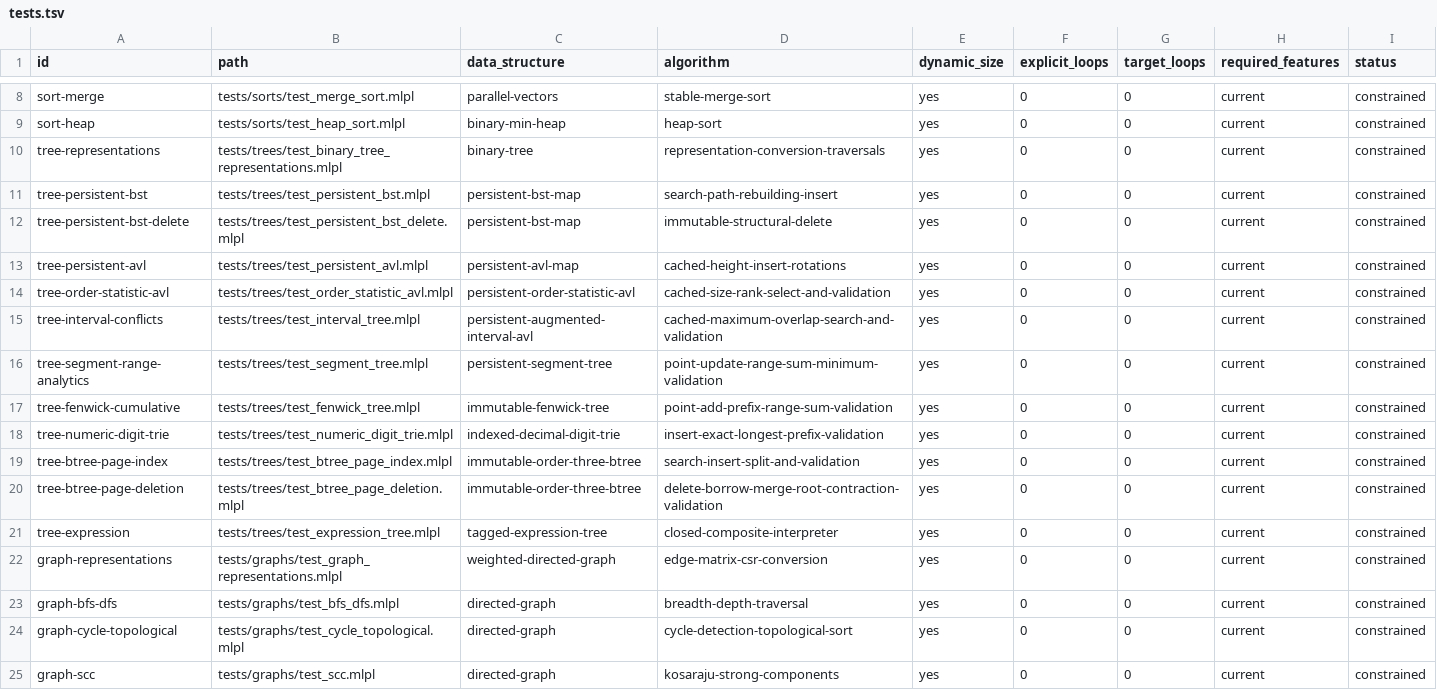
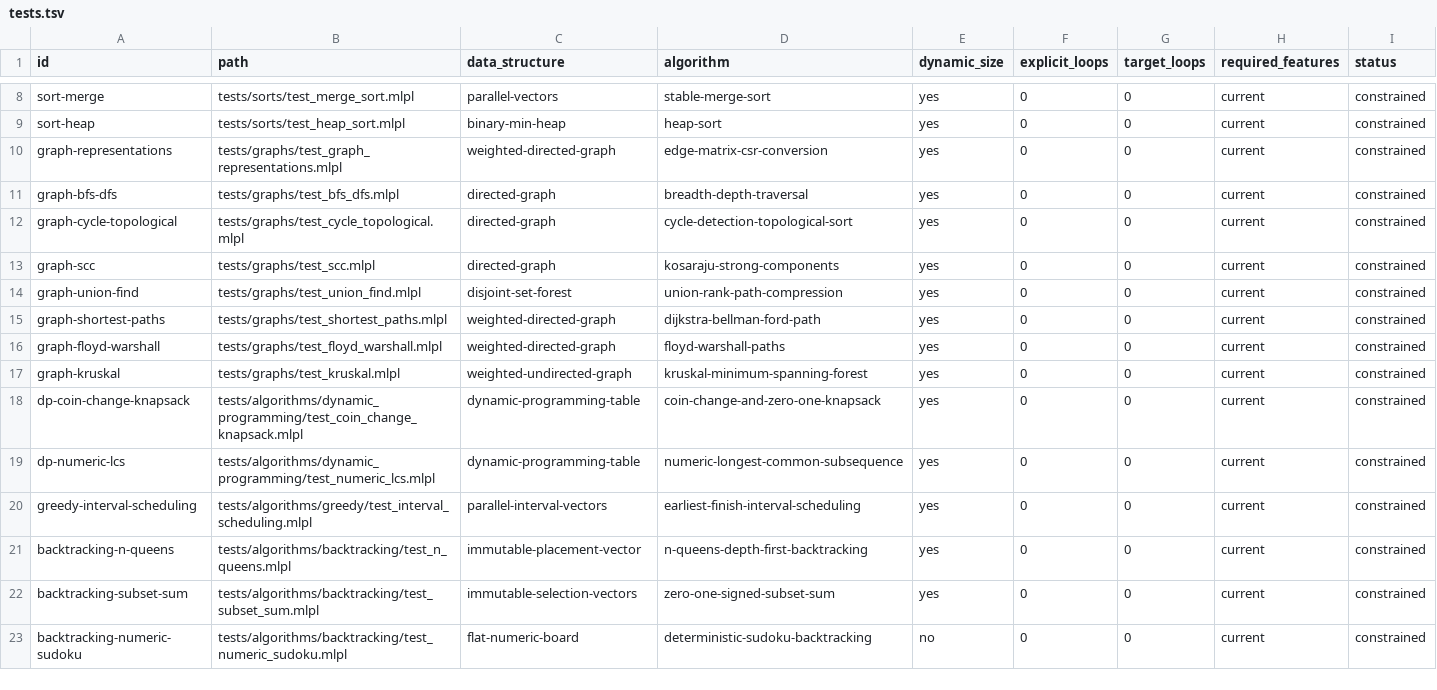
Before and after one commit to sw-ml-study/demo-algorithms, a TSV file: catalog/tests.tsv, drawn as a sheet; only a part is shown, gaps mark what is left out; the shorter side is filled out with more unchanged rows; the diff names each change by its address in the sheet, - before the commit and + after, or states it on an @@ line.

Commit message:
Move tree structures to dedicated repository
Remove authoritative tree/trie/indexed demos and tests after their validated migration, move MEMORY_DESIGN.md, update catalogs/counts and the documented transitional pattern dependency, and queue a three-repository MLPL format/doc audit. Retain only the uncataloged expression-tree source needed by pattern consumers until their next migration. Full gate: 66 demos and 136 mlplunit native tests/cases passed.

```diff
--- a/catalog/tests.tsv
+++ b/catalog/tests.tsv
-row 10: tree-representations | tests/trees/test_binary_tree_representations.mlpl | binary-tree | representation-conversion-traversals | yes | 0 | 0 | current | constrained
-row 11: tree-persistent-bst | tests/trees/test_persistent_bst.mlpl | persistent-bst-map | search-path-rebuilding-insert | yes | 0 | 0 | current | constrained
-row 12: tree-persistent-bst-delete | tests/trees/test_persistent_bst_delete.mlpl | persistent-bst-map | immutable-structural-delete | yes | 0 | 0 | current | constrained
-row 13: tree-persistent-avl | tests/trees/test_persistent_avl.mlpl | persistent-avl-map | cached-height-insert-rotations | yes | 0 | 0 | current | constrained
-row 14: tree-order-statistic-avl | tests/trees/test_order_statistic_avl.mlpl | persistent-order-statistic-avl | cached-size-rank-select-and-validation | yes | 0 | 0 | current | constrained
-row 15: tree-interval-conflicts | tests/trees/test_interval_tree.mlpl | persistent-augmented-interval-avl | cached-maximum-overlap-search-and-validation | yes | 0 | 0 | current | constrained
-row 16: tree-segment-range-analytics | tests/trees/test_segment_tree.mlpl | persistent-segment-tree | point-update-range-sum-minimum-validation | yes | 0 | 0 | current | constrained
-row 17: tree-fenwick-cumulative | tests/trees/test_fenwick_tree.mlpl | immutable-fenwick-tree | point-add-prefix-range-sum-validation | yes | 0 | 0 | current | constrained
-row 18: tree-numeric-digit-trie | tests/trees/test_numeric_digit_trie.mlpl | indexed-decimal-digit-trie | insert-exact-longest-prefix-validation | yes | 0 | 0 | current | constrained
-row 19: tree-btree-page-index | tests/trees/test_btree_page_index.mlpl | immutable-order-three-btree | search-insert-split-and-validation | yes | 0 | 0 | current | constrained
-row 20: tree-btree-page-deletion | tests/trees/test_btree_page_deletion.mlpl | immutable-order-three-btree | delete-borrow-merge-root-contraction-validation | yes | 0 | 0 | current | constrained
-row 21: tree-expression | tests/trees/test_expression_tree.mlpl | tagged-expression-tree | closed-composite-interpreter | yes | 0 | 0 | current | constrained
```
Also changed, not shown: catalog/demos.tsv, 44 other files.
